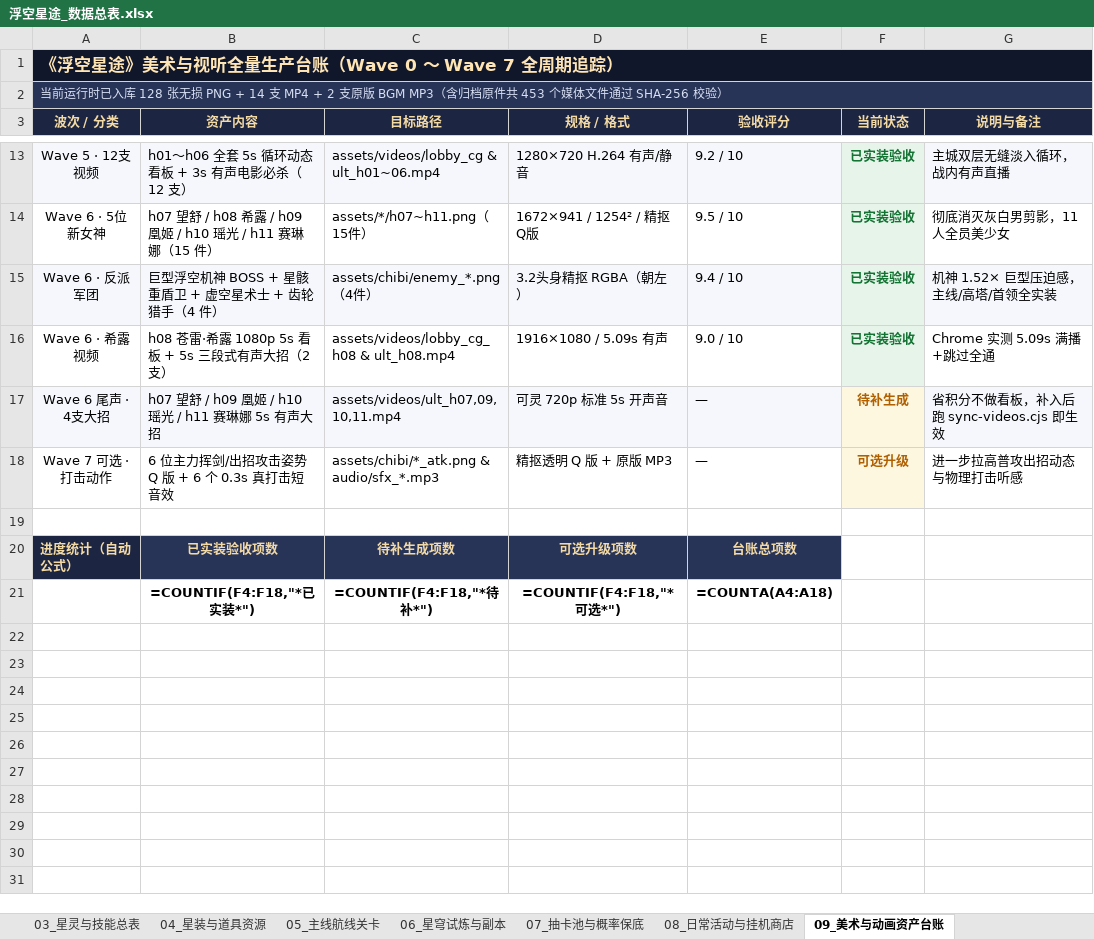
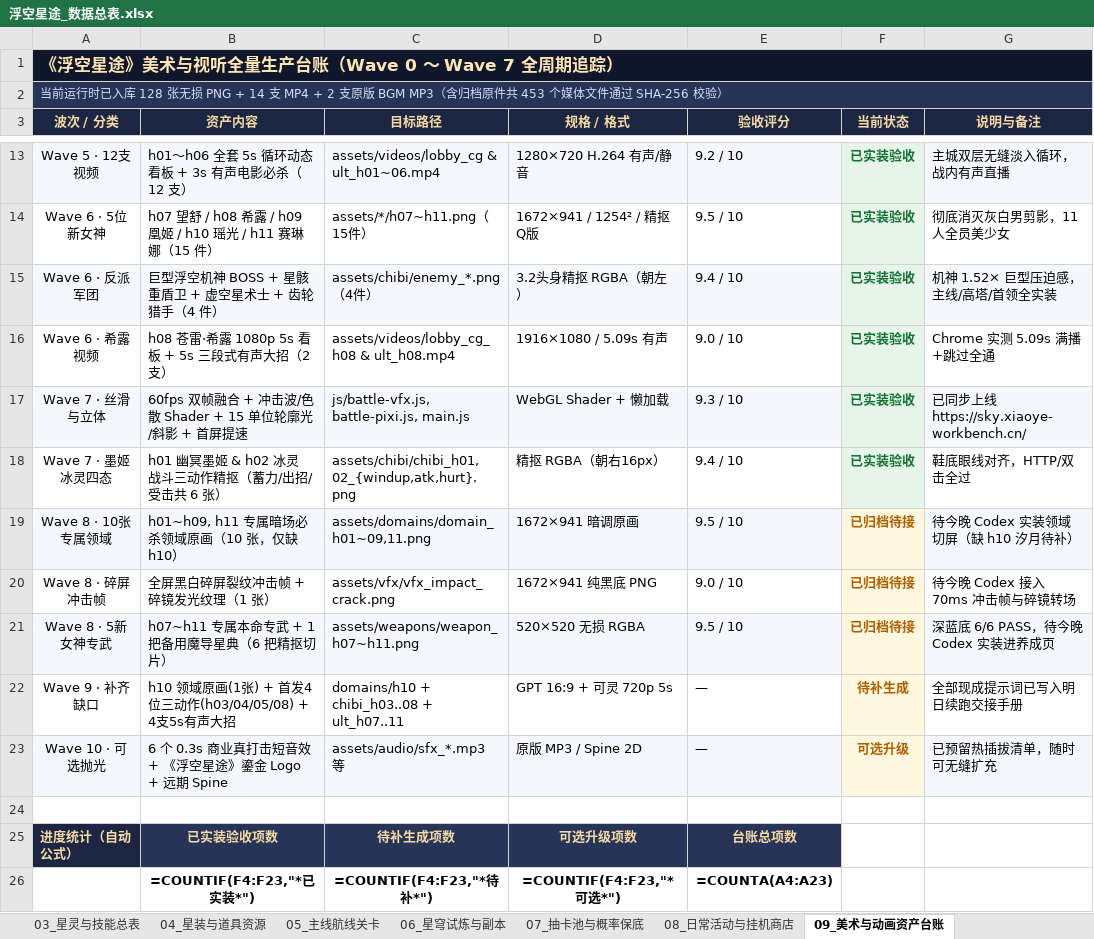
Before and after one commit to Y-AE86/sky-odyssey, an Excel workbook: 浮空星途_数据总表.xlsx, sheet 09_美术与动画资产台账, drawn as a sheet; only a part is shown, gaps mark what is left out; values as stored, in another font and other column widths than the file's, no borders; formulas without a stored value are shown as written; removed rows and columns are numbered as before the commit, all else as after; the diff names each change by its address in the sheet, - before the commit and + after, or states it on an @@ line.

Commit message:
更新回家换机交接手册、项目接续账本与Wave 8数据总表

```diff
--- a/浮空星途_数据总表.xlsx (sheet 09_美术与动画资产台账)
+++ b/浮空星途_数据总表.xlsx (sheet 09_美术与动画资产台账)
-row 17: Wave 6 尾声 · 4支大招 | h07 望舒 / h09 凰姬 / h10 瑶光 / h11 赛琳娜 5s 有声大招 | assets/videos/ult_h07,09,10,11.mp4 | 可灵 720p 标准 5s 开声音 | — | 待补生成 | 省积分不做看板，补入后跑 sync-videos.cjs 即生效
-row 18: Wave 7 可选 · 打击动作 | 6 位主力挥剑/出招攻击姿势 Q 版 + 6 个 0.3s 真打击短音效 | assets/chibi/*_atk.png & audio/sfx_*.mp3 | 精抠透明 Q 版 + 原版 MP3 | — | 可选升级 | 进一步拉高普攻出招动态与物理打击听感
+row 17: Wave 7 · 丝滑与立体 | 60fps 双帧融合 + 冲击波/色散 Shader + 15 单位轮廓光/斜影 + 首屏提速 | js/battle-vfx.js, battle-pixi.js, main.js | WebGL Shader + 懒加载 | 9.3 / 10 | 已实装验收 | 已同步上线 https://sky.xiaoye-workbench.cn/
+row 18: Wave 7 · 墨姬冰灵四态 | h01 幽冥墨姬 & h02 冰灵 战斗三动作精抠（蓄力/出招/受击共 6 张） | assets/chibi/chibi_h01,02_{windup,atk,hurt}.png | 精抠 RGBA（朝右16px） | 9.4 / 10 | 已实装验收 | 鞋底眼线对齐，HTTP/双击全过
+row 19: Wave 8 · 10张专属领域 | h01~h09, h11 专属暗场必杀领域原画（10 张，仅缺 h10） | assets/domains/domain_h01~09,11.png | 1672×941 暗调原画 | 9.5 / 10 | 已归档待接 | 待今晚 Codex 实装领域切屏（缺 h10 汐月待补）
+row 20: Wave 8 · 碎屏冲击帧 | 全屏黑白碎屏裂纹冲击帧 + 碎镜发光纹理（1 张） | assets/vfx/vfx_impact_crack.png | 1672×941 纯黑底 PNG | 9.0 / 10 | 已归档待接 | 待今晚 Codex 接入 70ms 冲击帧与碎镜转场
+row 21: Wave 8 · 5新女神专武 | h07~h11 专属本命专武 + 1 把备用魔导星典（6 把精抠切片） | assets/weapons/weapon_h07~h11.png | 520×520 无损 RGBA | 9.5 / 10 | 已归档待接 | 深蓝底 6/6 PASS，待今晚 Codex 实装进养成页
+row 22: Wave 9 · 补齐缺口 | h10 领域原画(1张) + 首发4位三动作(h03/04/05/08) + 4支5s有声大招 | domains/h10 + chibi_h03..08 + ult_h07..11 | GPT 16:9 + 可灵 720p 5s | — | 待补生成 | 全部现成提示词已写入明日续跑交接手册
+row 23: Wave 10 · 可选抛光 | 6 个 0.3s 商业真打击短音效 + 《浮空星途》鎏金 Logo + 远期 Spine | assets/audio/sfx_*.mp3 等 | 原版 MP3 / Spine 2D | — | 可选升级 | 已预留热插拔清单，随时可无缝扩充
-B26 (资产内容): =COUNTIF(F4:F18,"*已实装*")
+B26 (资产内容): =COUNTIF(F4:F23,"*已实装*")
-C26 (目标路径): =COUNTIF(F4:F18,"*待补*")
+C26 (目标路径): =COUNTIF(F4:F23,"*待补*")
-D26 (规格 / 格式): =COUNTIF(F4:F18,"*可选*")
+D26 (规格 / 格式): =COUNTIF(F4:F23,"*可选*")
-E26 (验收评分): =COUNTA(A4:A18)
+E26 (验收评分): =COUNTA(A4:A23)
```
Also changed, not shown: 3 other files.
